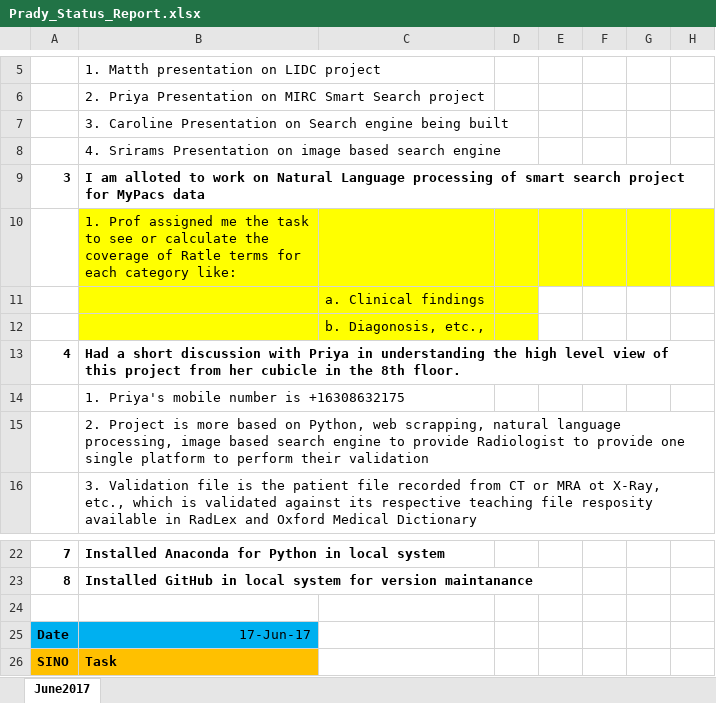
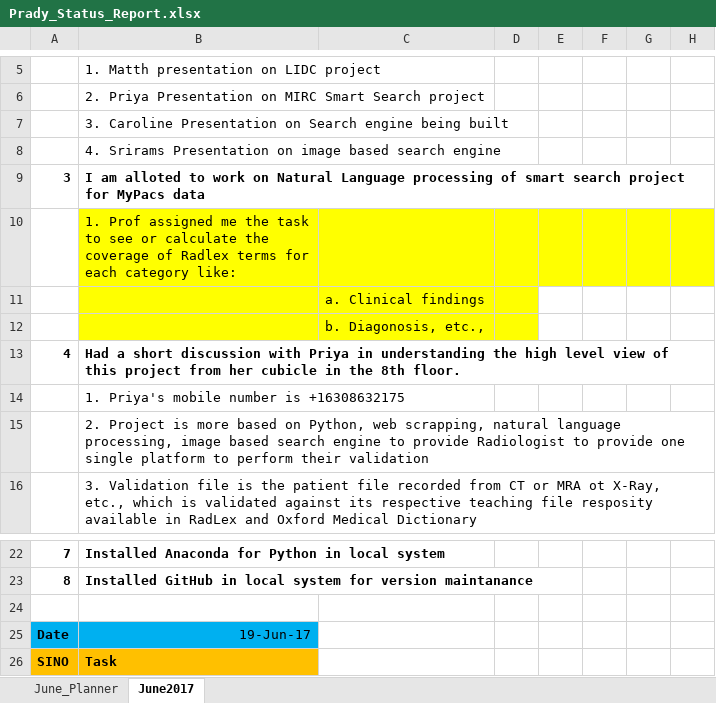
Before and after one commit to pradeepsathyamurthy/MedIX_Project, an Excel workbook: smart_search/Prady_Status_Report.xlsx, sheet June2017, drawn as a sheet; only a part is shown, gaps mark what is left out; values as stored, in another font and other column widths than the file's, no borders; the diff names each change by its address in the sheet, - before the commit and + after, or states it on an @@ line.

```diff
--- a/smart_search/Prady_Status_Report.xlsx (sheet June2017)
+++ b/smart_search/Prady_Status_Report.xlsx (sheet June2017)
+sheet tab: June_Planner
-B10: …coverage of Ratle terms for…
+B10: …coverage of Radlex terms for…
-B25: 17-Jun-17
+B25: 19-Jun-17
```
